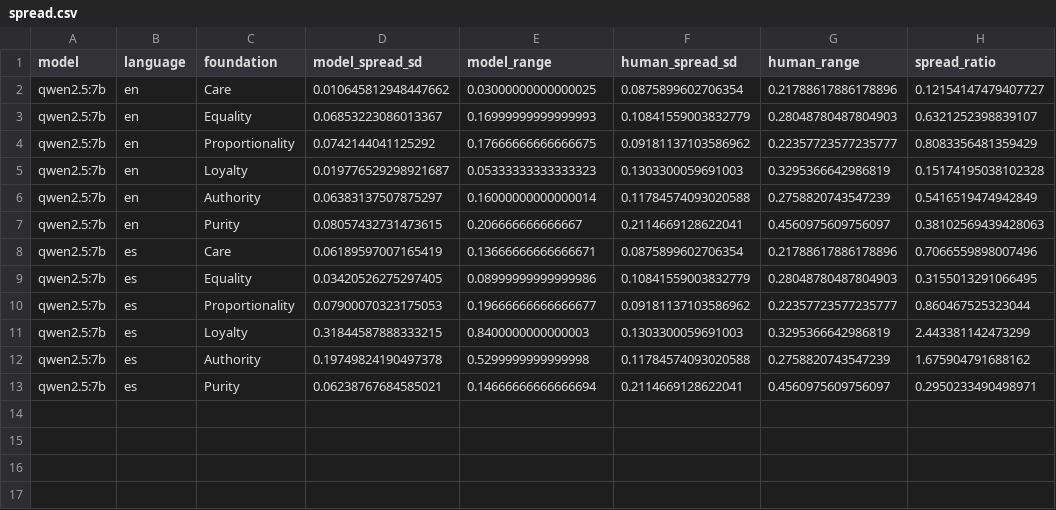
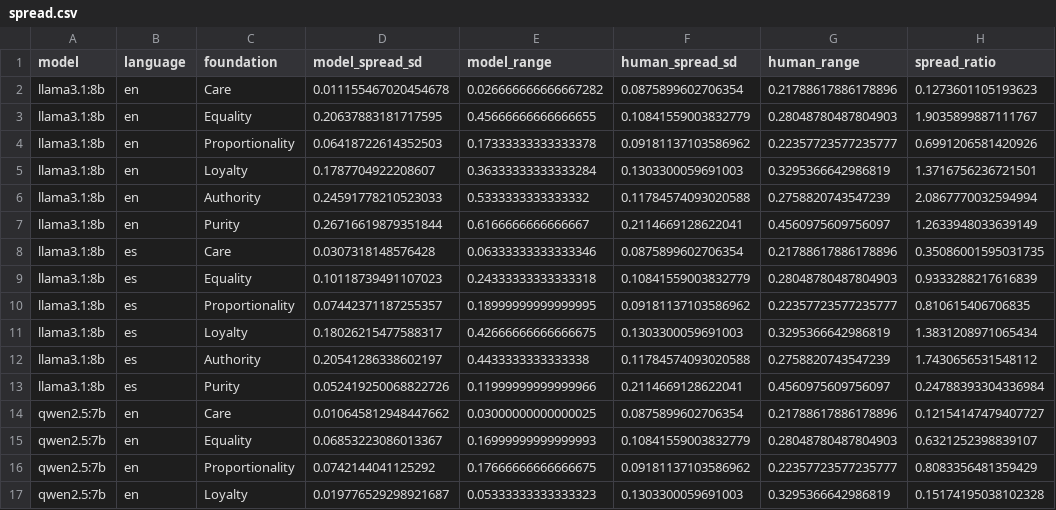
Before and after one commit to faizan10152/mfq2-language-persona-experiment, a CSV file: results/tables/spread.csv, drawn as a sheet; only a part is shown; the shorter side is filled out with more unchanged rows; the diff names each change by its address in the sheet, - before the commit and + after, or states it on an @@ line.

```diff
--- a/results/tables/spread.csv
+++ b/results/tables/spread.csv
+row 2: llama3.1:8b | en | Care | 0.011155467020454678 | 0.026666666666667282 | 0.0875899602706354 | 0.21788617886178896 | 0.1273601105193623
+row 3: llama3.1:8b | en | Equality | 0.20637883181717595 | 0.45666666666666655 | 0.10841559003832779 | 0.28048780487804903 | 1.9035899887111767
+row 4: llama3.1:8b | en | Proportionality | 0.06418722614352503 | 0.17333333333333378 | 0.09181137103586962 | 0.22357723577235777 | 0.6991206581420926
+row 5: llama3.1:8b | en | Loyalty | 0.1787704922208607 | 0.36333333333333284 | 0.1303300059691003 | 0.3295366642986819 | 1.3716756236721501
+row 6: llama3.1:8b | en | Authority | 0.24591778210523033 | 0.5333333333333332 | 0.11784574093020588 | 0.2758820743547239 | 2.0867770032594994
+row 7: llama3.1:8b | en | Purity | 0.26716619879351844 | 0.6166666666666667 | 0.2114669128622041 | 0.4560975609756097 | 1.2633948033639149
+row 8: llama3.1:8b | es | Care | 0.0307318148576428 | 0.06333333333333346 | 0.0875899602706354 | 0.21788617886178896 | 0.35086001595031735
+row 9: llama3.1:8b | es | Equality | 0.10118739491107023 | 0.24333333333333318 | 0.10841559003832779 | 0.28048780487804903 | 0.9333288217616839
+row 10: llama3.1:8b | es | Proportionality | 0.07442371187255357 | 0.18999999999999995 | 0.09181137103586962 | 0.22357723577235777 | 0.810615406706835
+row 11: llama3.1:8b | es | Loyalty | 0.18026215477588317 | 0.42666666666666675 | 0.1303300059691003 | 0.3295366642986819 | 1.3831208971065434
+row 12: llama3.1:8b | es | Authority | 0.20541286338602197 | 0.4433333333333338 | 0.11784574093020588 | 0.2758820743547239 | 1.7430656531548112
+row 13: llama3.1:8b | es | Purity | 0.052419250068822726 | 0.11999999999999966 | 0.2114669128622041 | 0.4560975609756097 | 0.24788393304336984
```
Also changed, not shown: results/tables/cell_means.csv, results/tables/distance_to_humans.csv, 9 other files.
